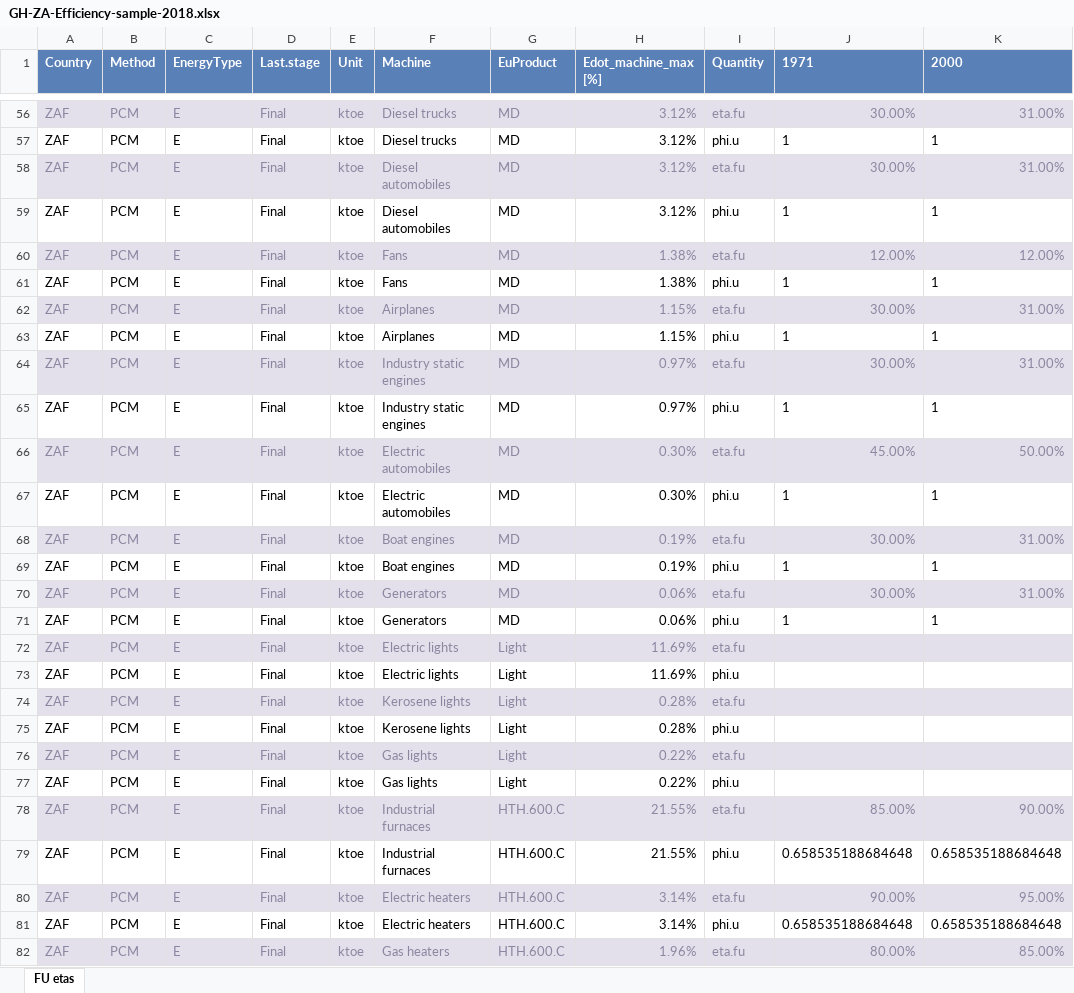
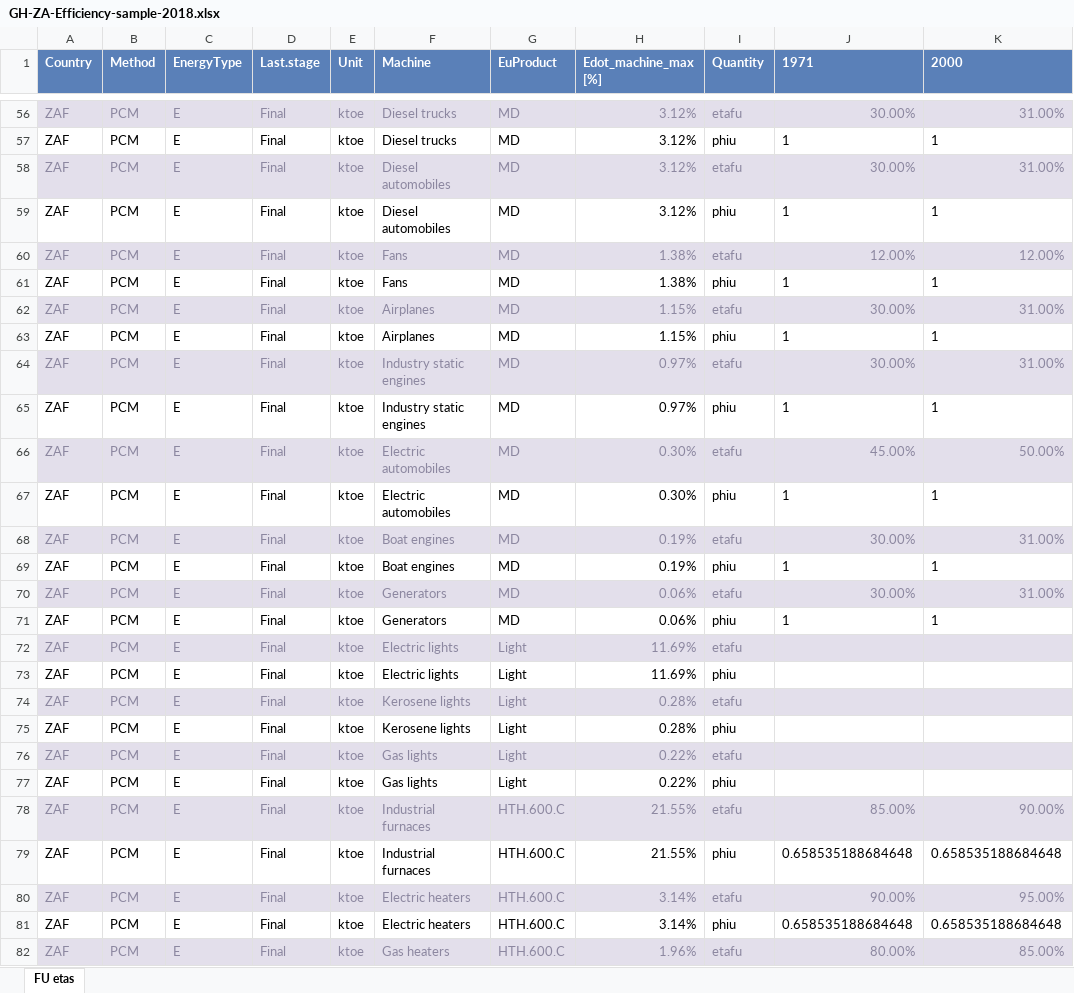
Before and after one commit to MatthewHeun/IEATools, an Excel workbook: inst/extdata/GH-ZA-Efficiency-sample-2018.xlsx, sheet FU etas, drawn as a sheet; only a part is shown, gaps mark what is left out; values as stored, in another font and other column widths than the file's, no borders; the diff covers the shown part only; the diff names each change by its address in the sheet, - before the commit and + after, or states it on an @@ line.

```diff
--- a/inst/extdata/GH-ZA-Efficiency-sample-2018.xlsx (sheet FU etas)
+++ b/inst/extdata/GH-ZA-Efficiency-sample-2018.xlsx (sheet FU etas)
-I56 (Quantity): eta.fu
+I56 (Quantity): etafu
-I57 (Quantity): phi.u
+I57 (Quantity): phiu
-I58 (Quantity): eta.fu
+I58 (Quantity): etafu
-I59 (Quantity): phi.u
+I59 (Quantity): phiu
-I60 (Quantity): eta.fu
+I60 (Quantity): etafu
-I61 (Quantity): phi.u
+I61 (Quantity): phiu
-I62 (Quantity): eta.fu
+I62 (Quantity): etafu
-I63 (Quantity): phi.u
+I63 (Quantity): phiu
-I64 (Quantity): eta.fu
+I64 (Quantity): etafu
-I65 (Quantity): phi.u
+I65 (Quantity): phiu
-I66 (Quantity): eta.fu
+I66 (Quantity): etafu
-I67 (Quantity): phi.u
+I67 (Quantity): phiu
-I68 (Quantity): eta.fu
+I68 (Quantity): etafu
-I69 (Quantity): phi.u
+I69 (Quantity): phiu
-I70 (Quantity): eta.fu
+I70 (Quantity): etafu
-I71 (Quantity): phi.u
+I71 (Quantity): phiu
-I72 (Quantity): eta.fu
+I72 (Quantity): etafu
-I73 (Quantity): phi.u
+I73 (Quantity): phiu
-I74 (Quantity): eta.fu
+I74 (Quantity): etafu
-I75 (Quantity): phi.u
+I75 (Quantity): phiu
-I76 (Quantity): eta.fu
+I76 (Quantity): etafu
-I77 (Quantity): phi.u
+I77 (Quantity): phiu
-I78 (Quantity): eta.fu
+I78 (Quantity): etafu
-I79 (Quantity): phi.u
+I79 (Quantity): phiu
-I80 (Quantity): eta.fu
+I80 (Quantity): etafu
-I81 (Quantity): phi.u
+I81 (Quantity): phiu
-I82 (Quantity): eta.fu
+I82 (Quantity): etafu
```
Also changed, not shown: 107 edited cells elsewhere in this sheet, inst/extdata/GH-ZA-Efficiency-sample-2019.xlsx, inst/extdata/GH-ZA-Efficiency-sample-2020.xlsx, 9 other files.
